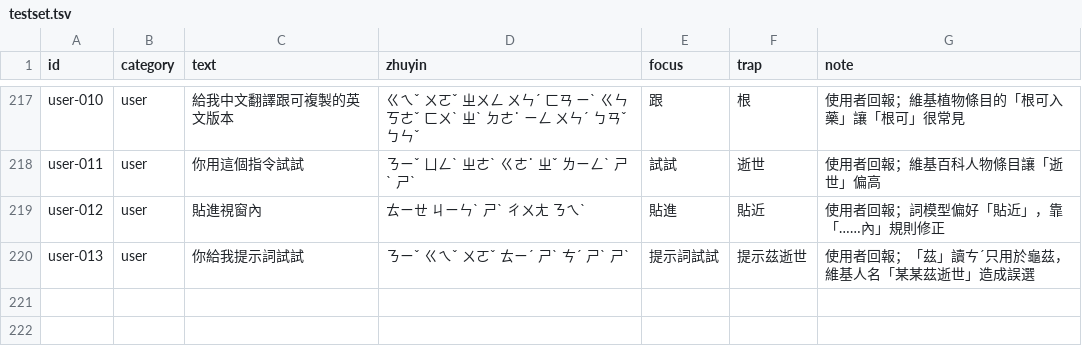
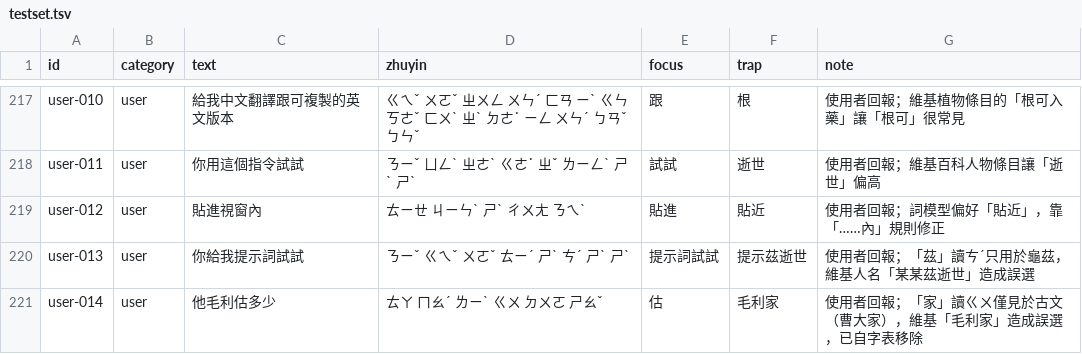
Before and after one commit to 7500zw-cloud/Zhuyin-input-method, a TSV file: data/testset.tsv, drawn as a sheet; only a part is shown, gaps mark what is left out; the diff names each change by its address in the sheet, - before the commit and + after, or states it on an @@ line.

```diff
--- a/data/testset.tsv
+++ b/data/testset.tsv
+row 221: user-014 | user | 他毛利估多少 | ㄊㄚ ㄇㄠˊ ㄌㄧˋ ㄍㄨ ㄉㄨㄛ ㄕㄠˇ | 估 | 毛利家 | 使用者回報；「家」讀ㄍㄨ僅見於古文（曹大家），維基「毛利家」造成誤選，已自字表移除
```
Also changed, not shown: 1 other file.
